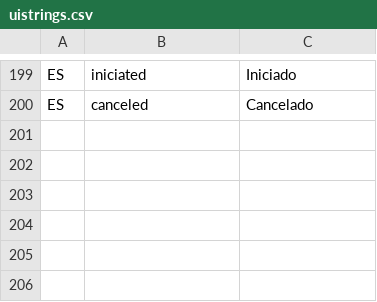
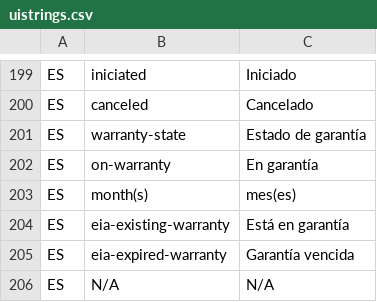
Before and after one commit to idbcgroup/GMH, a CSV file: ejb/src/main/resources/uistrings.csv, drawn as a sheet; only a part is shown, gaps mark what is left out.

Commit message:
Estado de garantía agregado.

```diff
--- a/ejb/src/main/resources/uistrings.csv
+++ b/ejb/src/main/resources/uistrings.csv
@@ -200 +200,7 @@ ES,iniciated,Iniciado
 ES,canceled,Cancelado
+ES,warranty-state,Estado de garantía
+ES,on-warranty,En garantía
+ES,month(s),mes(es)
+ES,eia-existing-warranty,Está en garantía
+ES,eia-expired-warranty,Garantía vencida
+ES,N/A,N/A
```
Also changed, not shown: 1 other file.
